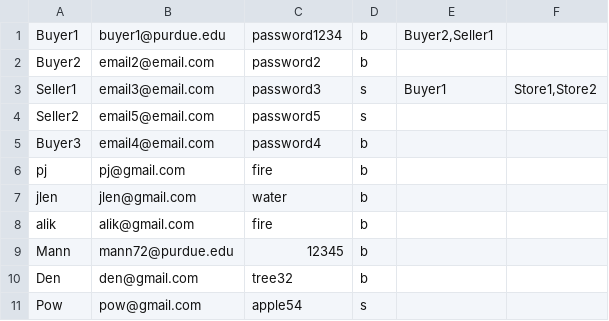
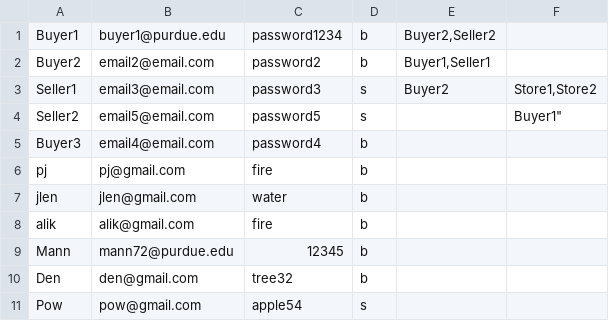
Before and after one commit to pjhenwood8/Project4, a CSV file: login.csv, drawn as a sheet.

```diff
--- a/login.csv
+++ b/login.csv
@@ -1,5 +1,5 @@
-"Buyer1","buyer1@purdue.edu","password1234","b","Buyer2,Seller1"
-"Buyer2","email2@email.com","password2","b",""
-"Seller1","email3@email.com","password3","s","Buyer1","Store1,Store2"
-"Seller2","email5@email.com","password5","s","",""
+"Buyer1","buyer1@purdue.edu","password1234","b","Buyer2,Seller2"
+"Buyer2","email2@email.com","password2","b","Buyer1,Seller1"
+"Seller1","email3@email.com","password3","s","Buyer2","Store1,Store2"
+"Seller2","email5@email.com","password5","s","",Buyer1"
 "Buyer3","email4@email.com","password4","b",""
```
Also changed, not shown: messages.csv, 1 other file.
